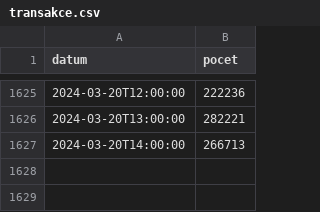
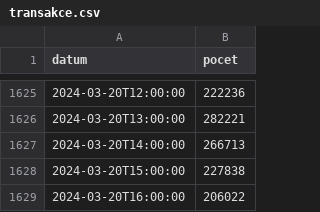
Before and after one commit to kokes/szr, a CSV file: transakce.csv, drawn as a sheet; only a part is shown, gaps mark what is left out; the diff names each change by its address in the sheet, - before the commit and + after, or states it on an @@ line.

```diff
--- a/transakce.csv
+++ b/transakce.csv
+row 1628: 2024-03-20T15:00:00 | 227838
+row 1629: 2024-03-20T16:00:00 | 206022
```
Also changed, not shown: dostupnost.csv.
